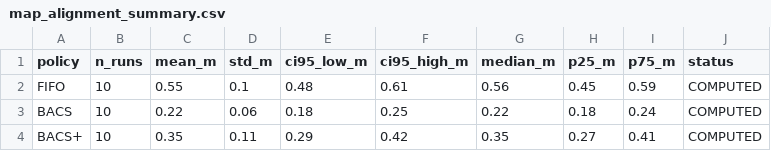
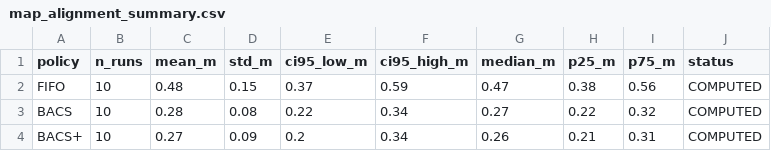
Before and after one commit to MagyElbanhawy/BACS-ROS2-SLAM, a CSV file: paper_results/physical/map_alignment_summary.csv, drawn as a sheet.

```diff
--- a/paper_results/physical/map_alignment_summary.csv
+++ b/paper_results/physical/map_alignment_summary.csv
@@ -1,4 +1,4 @@
 policy,n_runs,mean_m,std_m,ci95_low_m,ci95_high_m,median_m,p25_m,p75_m,status
-FIFO,10,0.55,0.1,0.48,0.61,0.56,0.45,0.59,COMPUTED
-BACS,10,0.22,0.06,0.18,0.25,0.22,0.18,0.24,COMPUTED
-BACS+,10,0.35,0.11,0.29,0.42,0.35,0.27,0.41,COMPUTED
+FIFO,10,0.48,0.15,0.37,0.59,0.47,0.38,0.56,COMPUTED
+BACS,10,0.28,0.08,0.22,0.34,0.27,0.22,0.32,COMPUTED
+BACS+,10,0.27,0.09,0.2,0.34,0.26,0.21,0.31,COMPUTED
```
Also changed, not shown: paper_results/physical/map_alignment_per_run.csv, paper_results/physical/map_alignment_statistics.csv.
